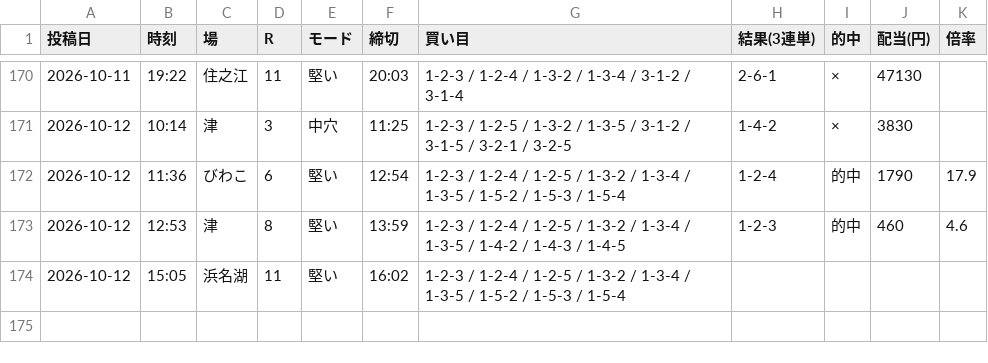
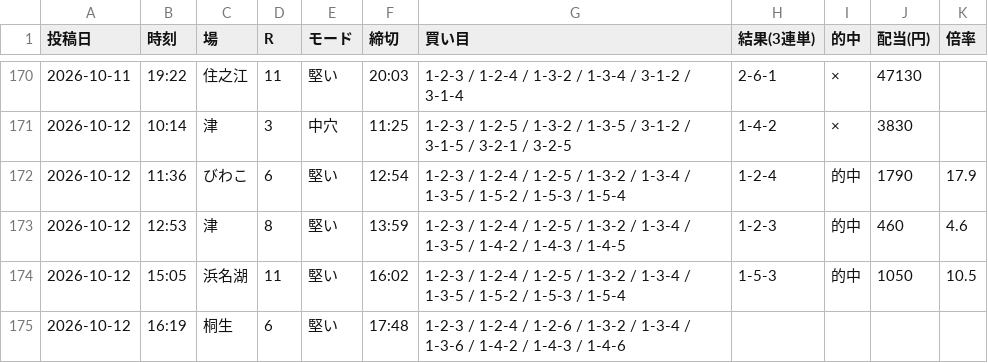
Before and after one commit to Growth37/kyotei-threads-bot, a CSV file: metrics_2.csv, drawn as a sheet; only a part is shown, gaps mark what is left out.

Commit message:
metrics: 2号の的中結果を更新

```diff
--- a/metrics_2.csv
+++ b/metrics_2.csv
@@ -173,2 +173,3 @@
 2026-10-12,12:53,津,8,堅い,13:59,1-2-3 / 1-2-4 / 1-2-5 / 1-3-2 / 1-3-4 / 1-3-5 / 1-4-2 / 1-4-3 / 1-4-5,1-2-3,的中,460,4.6
-2026-10-12,15:05,浜名湖,11,堅い,16:02,1-2-3 / 1-2-4 / 1-2-5 / 1-3-2 / 1-3-4 / 1-3-5 / 1-5-2 / 1-5-3 / 1-5-4,,,,
+2026-10-12,15:05,浜名湖,11,堅い,16:02,1-2-3 / 1-2-4 / 1-2-5 / 1-3-2 / 1-3-4 / 1-3-5 / 1-5-2 / 1-5-3 / 1-5-4,1-5-3,的中,1050,10.5
+2026-10-12,16:19,桐生,6,堅い,17:48,1-2-3 / 1-2-4 / 1-2-6 / 1-3-2 / 1-3-4 / 1-3-6 / 1-4-2 / 1-4-3 / 1-4-6,,,,
```
Also changed, not shown: 1 other file.
